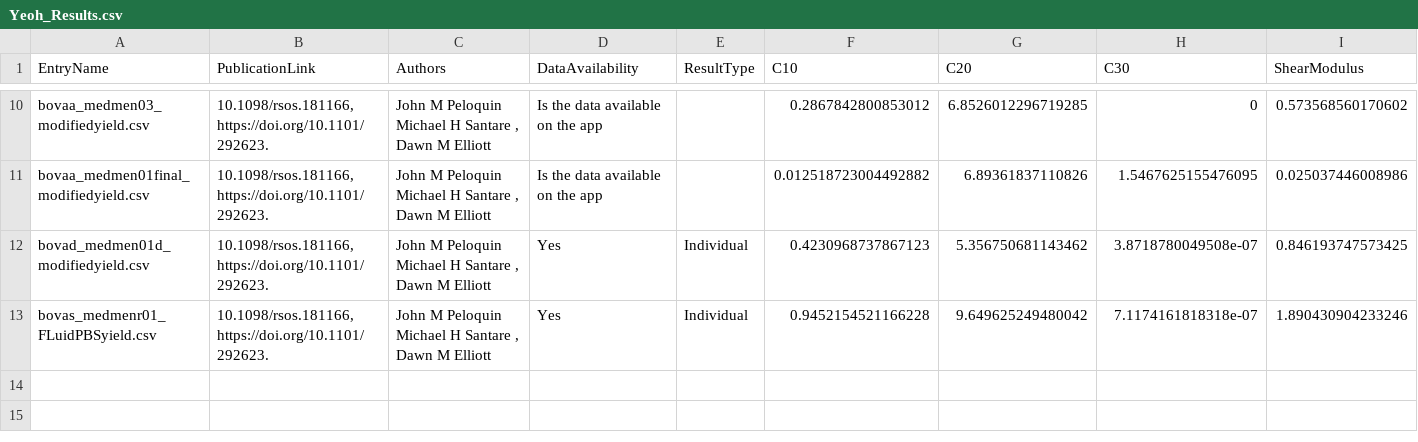
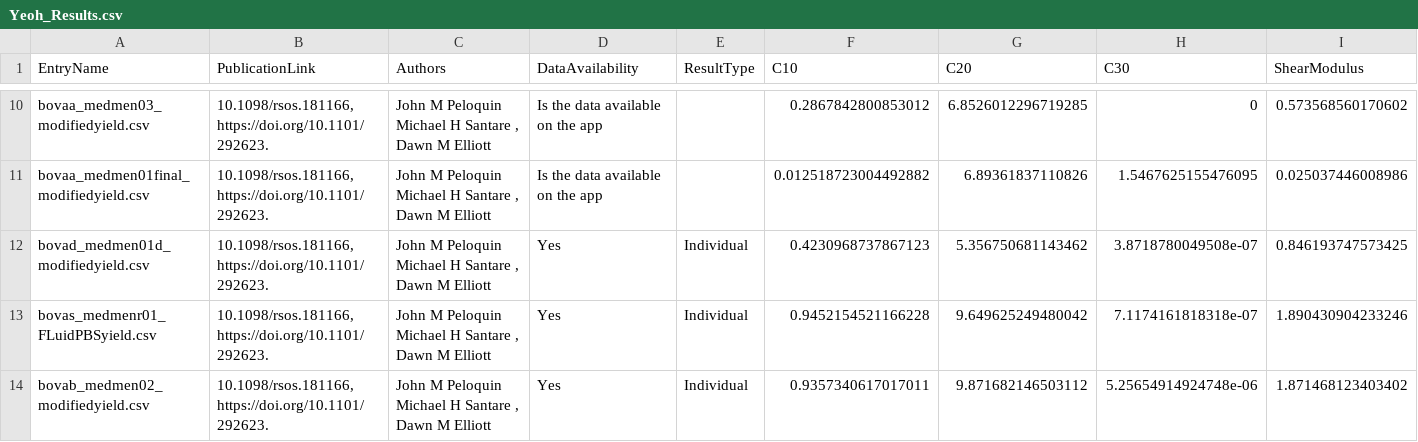
Before and after one commit to STBDATABS/Models, a CSV file: Yeoh_Results.csv, drawn as a sheet; only a part is shown, gaps mark what is left out; rows hold the shown columns only; the diff names each change by its address in the sheet, - before the commit and + after, or states it on an @@ line.

Commit message:
Append results for Yeoh with note

```diff
--- a/Yeoh_Results.csv
+++ b/Yeoh_Results.csv
+row 14: bovab_medmen02_modifiedyield.csv | 10.1098/rsos.181166,https://doi.org/10.1101/292623. | John M Peloquin Michael H Santare , Dawn M Elliott | Yes | Individual | 0.9357340617017011 | 9.871682146503112 | 5.25654914924748e-06 | 1.871468123403402
```
